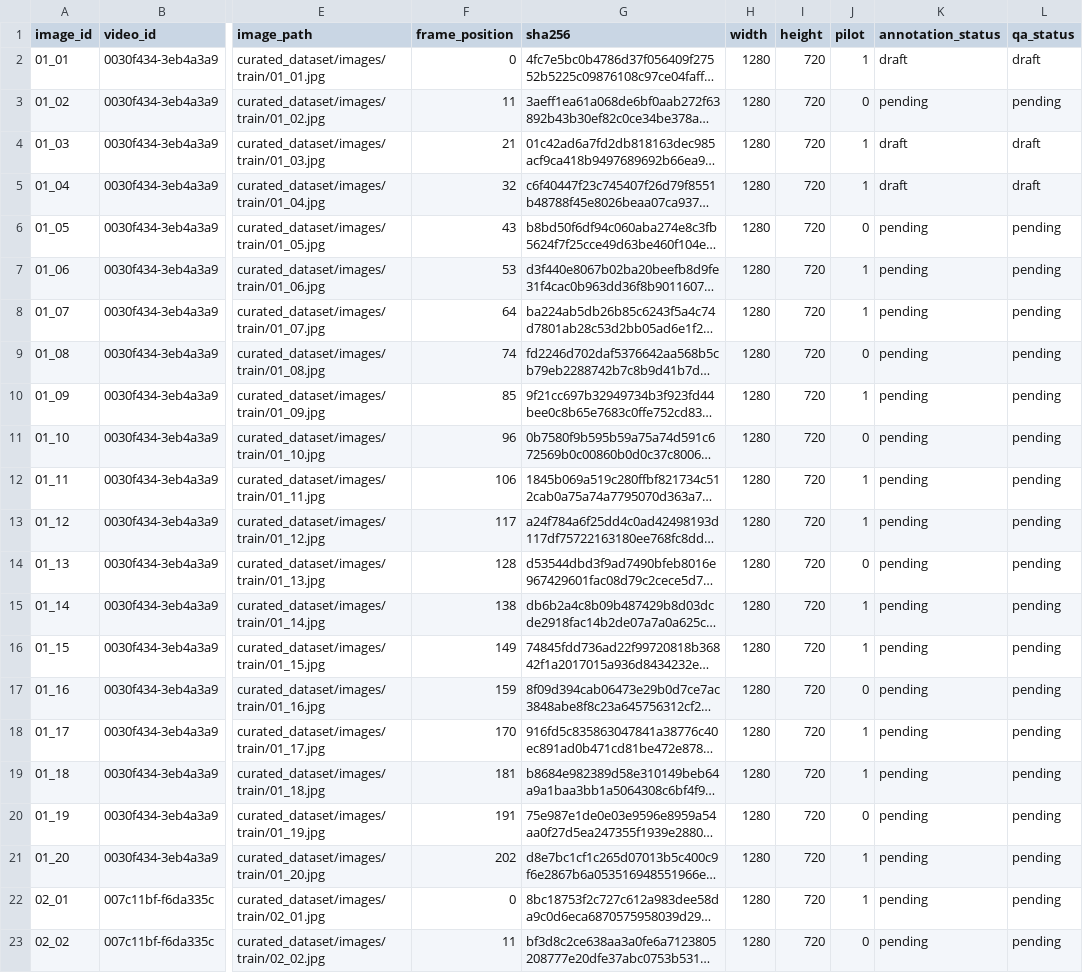
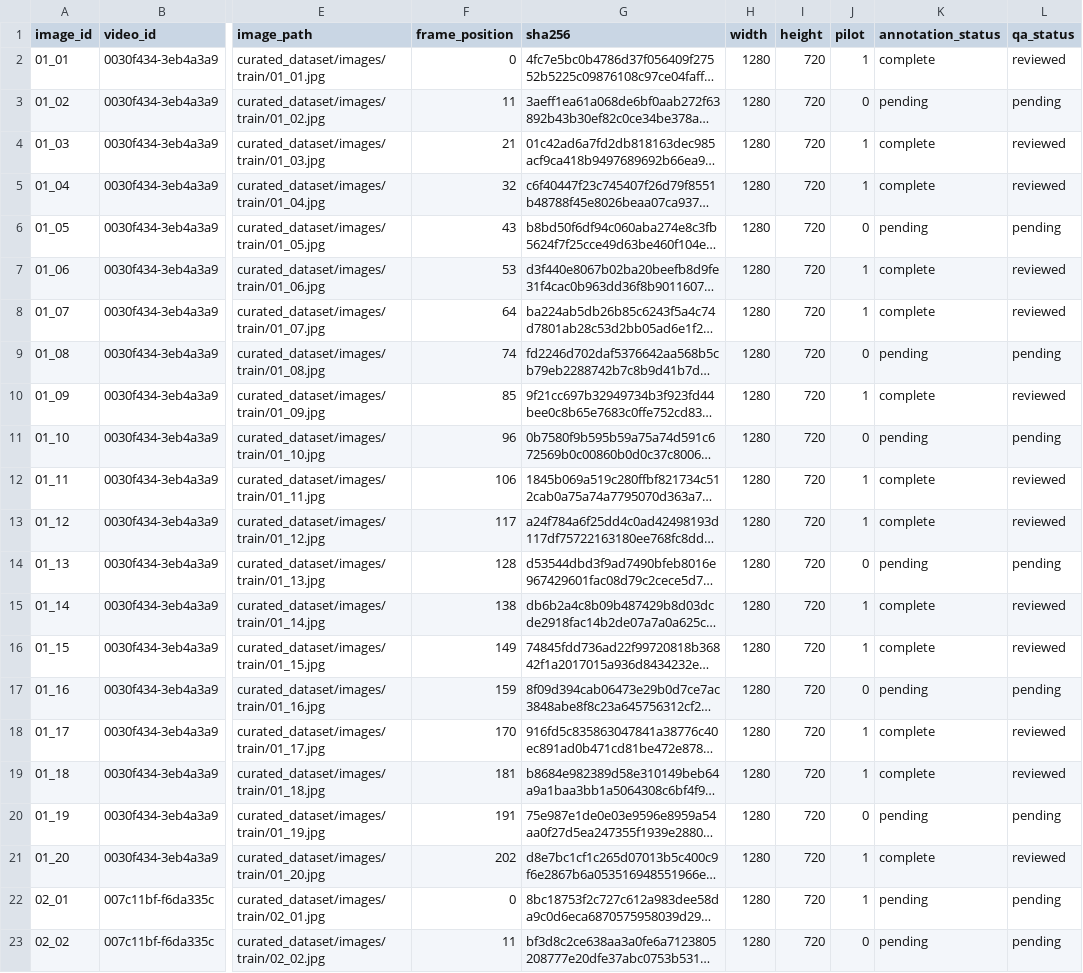
Before and after one commit to Vijayscodehub/vehicle_detection_from_scratch, a CSV file: data/manifest.csv, drawn as a sheet; only a part is shown, gaps mark what is left out; long unchanged cells end in …; the diff names each change by its address in the sheet, - before the commit and + after, or states it on an @@ line.

Commit message:
Review first 13 training pilot images with 126 vehicle boxes
Individually inspect raw frames, overlays and uncertain zooms; correct missed, spurious and overlapping boxes. Record AI self-review provenance and export COCO. No supplied dataset annotations or pretrained detector used. 487 images still lack reviewed labels.

```diff
--- a/data/manifest.csv
+++ b/data/manifest.csv
-K2 (annotation_status): draft
+K2 (annotation_status): complete
-L2 (qa_status): draft
+L2 (qa_status): reviewed
-K4:K5 (annotation_status): draft
+K4:K5 (annotation_status): complete
-L4:L5 (qa_status): draft
+L4:L5 (qa_status): reviewed
-K7:K8 (annotation_status): pending
+K7:K8 (annotation_status): complete
-L7:L8 (qa_status): pending
+L7:L8 (qa_status): reviewed
-K10 (annotation_status): pending
+K10 (annotation_status): complete
-L10 (qa_status): pending
+L10 (qa_status): reviewed
-K12:K13 (annotation_status): pending
+K12:K13 (annotation_status): complete
-L12:L13 (qa_status): pending
+L12:L13 (qa_status): reviewed
-K15:K16 (annotation_status): pending
+K15:K16 (annotation_status): complete
-L15:L16 (qa_status): pending
+L15:L16 (qa_status): reviewed
-K18:K19 (annotation_status): pending
+K18:K19 (annotation_status): complete
-L18:L19 (qa_status): pending
+L18:L19 (qa_status): reviewed
-K21 (annotation_status): pending
+K21 (annotation_status): complete
-L21 (qa_status): pending
+L21 (qa_status): reviewed
```
Also changed, not shown: 30 other files.
